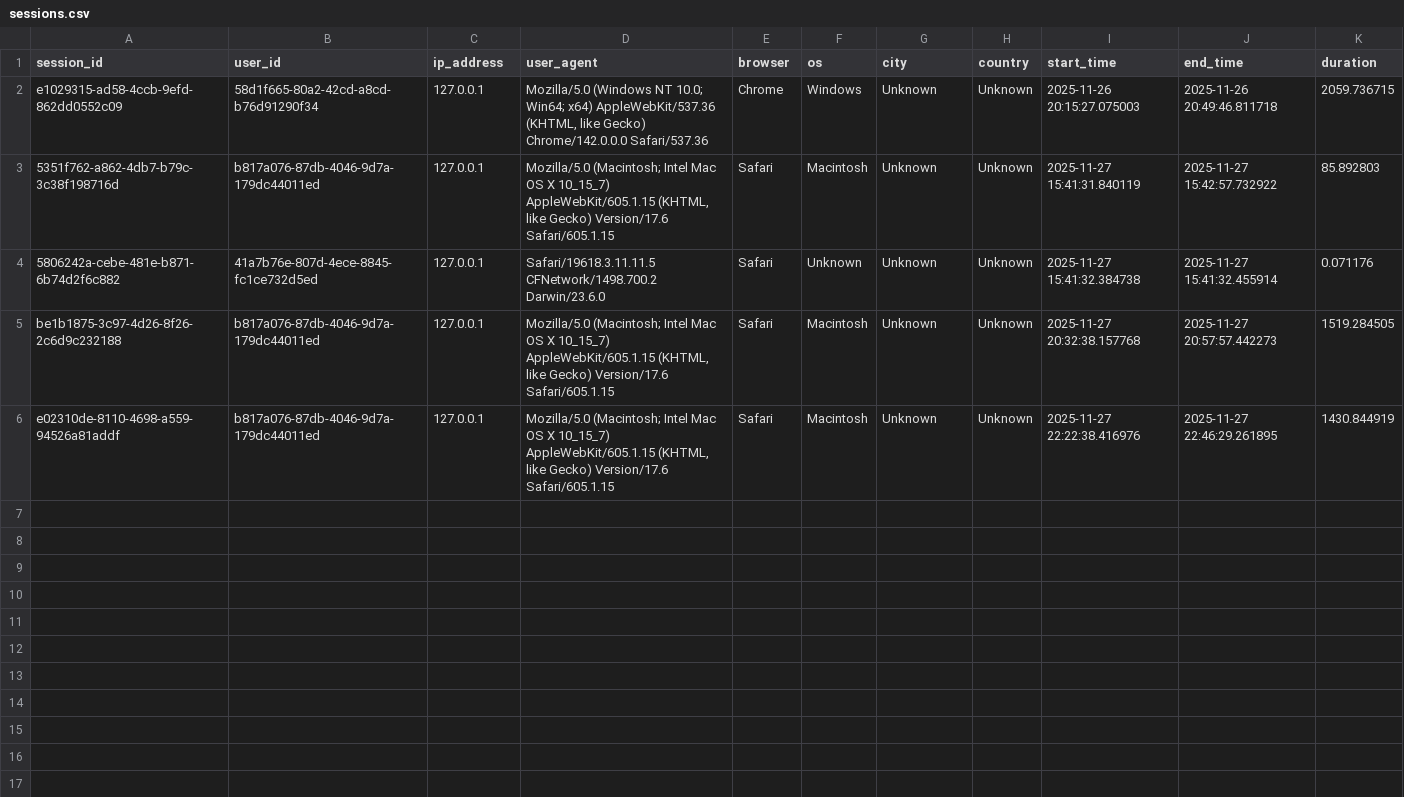
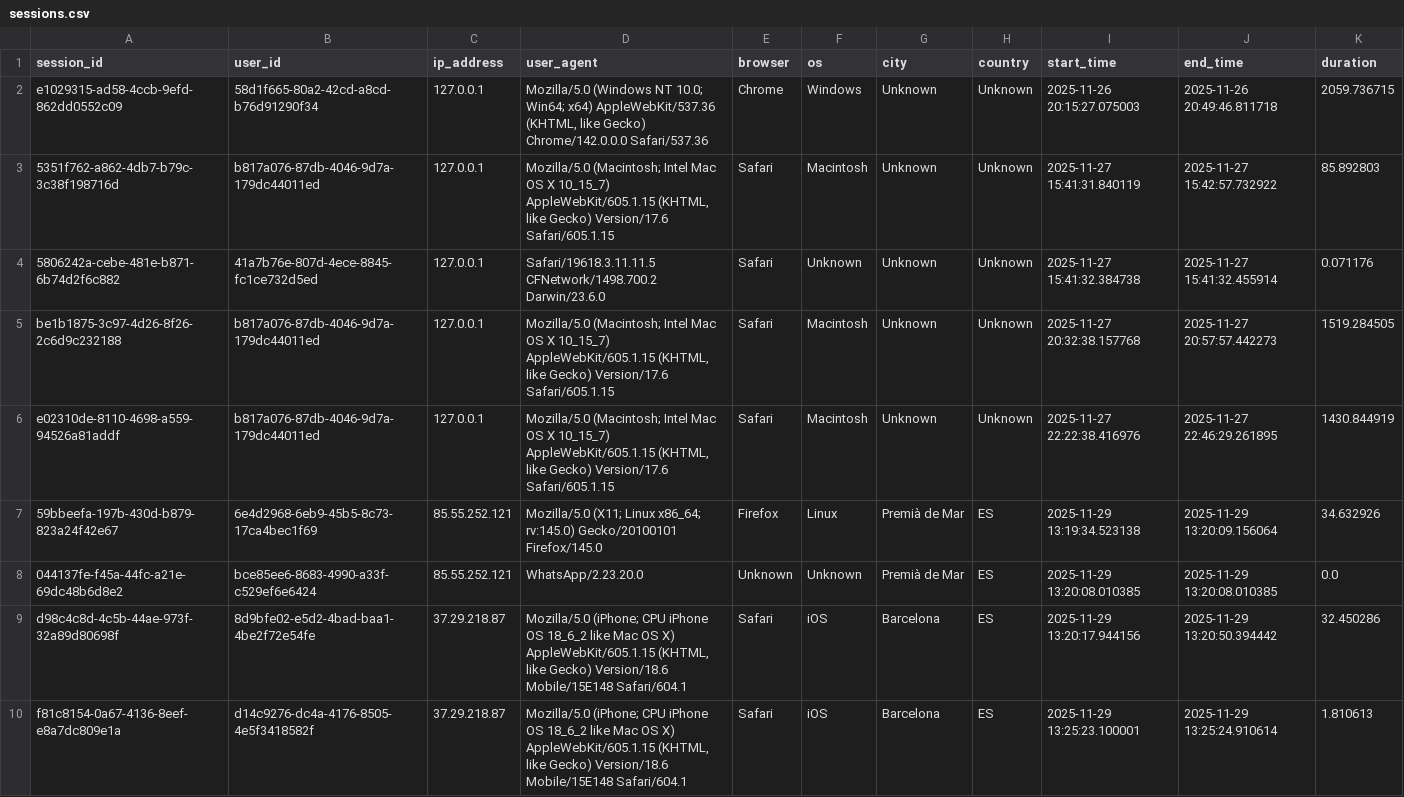
Before and after one commit to LucaFranceschi01/IRWA-2025-G23, a CSV file: myapp/analytics_data/sessions.csv, drawn as a sheet; only a part is shown; the diff covers the shown part only; the diff names each change by its address in the sheet, - before the commit and + after, or states it on an @@ line.

Commit message:
Add Web Analytics for location
I did not manage to get sunburst chart working with labels. It is cool but without labels it is sadly useless

```diff
--- a/myapp/analytics_data/sessions.csv
+++ b/myapp/analytics_data/sessions.csv
+row 7: 59bbeefa-197b-430d-b879-823a24f42e67 | 6e4d2968-6eb9-45b5-8c73-17ca4bec1f69 | 85.55.252.121 | Mozilla/5.0 (X11; Linux x86_64; rv:145.0) Gecko/20100101 Firefox/145.0 | Firefox | Linux | Premià de Mar | ES | 2025-11-29 13:19:34.523138 | 2025-11-29 13:20:09.156064 | 34.632926
+row 8: 044137fe-f45a-44fc-a21e-69dc48b6d8e2 | bce85ee6-8683-4990-a33f-c529ef6e6424 | 85.55.252.121 | WhatsApp/2.23.20.0 | Unknown | Unknown | Premià de Mar | ES | 2025-11-29 13:20:08.010385 | 2025-11-29 13:20:08.010385 | 0.0
+row 9: d98c4c8d-4c5b-44ae-973f-32a89d80698f | 8d9bfe02-e5d2-4bad-baa1-4be2f72e54fe | 37.29.218.87 | Mozilla/5.0 (iPhone; CPU iPhone OS 18_6_2 like Mac OS X) AppleWebKit/605.1.15 (KHTML, like Gecko) Version/18.6 Mobile/15E148 Safari/604.1 | Safari | iOS | Barcelona | ES | 2025-11-29 13:20:17.944156 | 2025-11-29 13:20:50.394442 | 32.450286
+row 10: f81c8154-0a67-4136-8eef-e8a7dc809e1a | d14c9276-dc4a-4176-8505-4e5f3418582f | 37.29.218.87 | Mozilla/5.0 (iPhone; CPU iPhone OS 18_6_2 like Mac OS X) AppleWebKit/605.1.15 (KHTML, like Gecko) Version/18.6 Mobile/15E148 Safari/604.1 | Safari | iOS | Barcelona | ES | 2025-11-29 13:25:23.100001 | 2025-11-29 13:25:24.910614 | 1.810613
```
Also changed, not shown: 4 added rows elsewhere in this file, myapp/analytics_data/clicks.csv, 4 other files.
